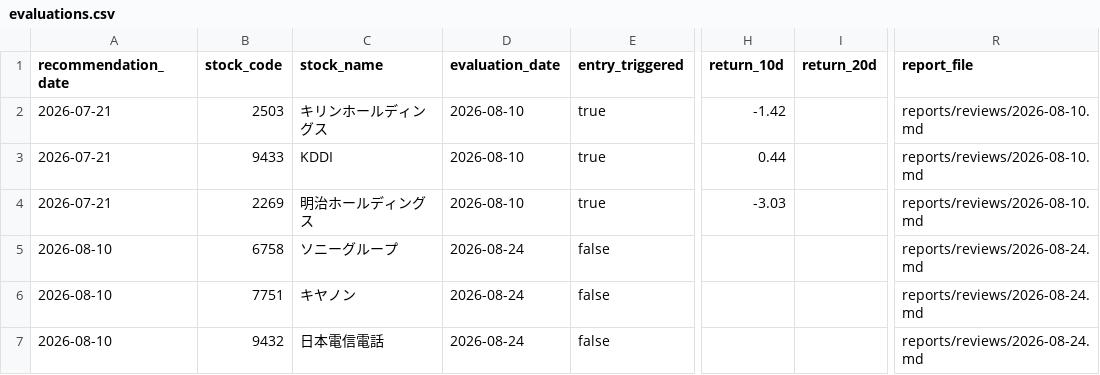
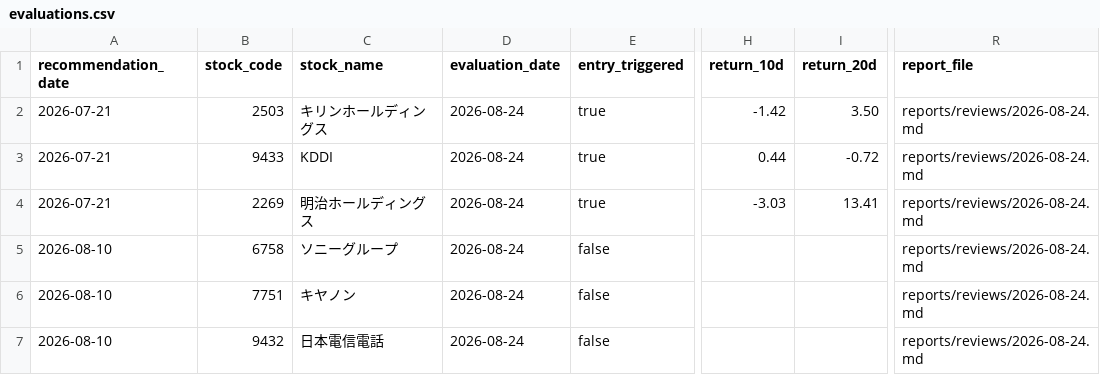
Before and after one commit to masurinkun/swing-ai-lab, a CSV file: history/evaluations.csv, drawn as a sheet; only a part is shown, gaps mark what is left out; the diff names each change by its address in the sheet, - before the commit and + after, or states it on an @@ line.

Commit message:
Complete due 20-day evaluations

```diff
--- a/history/evaluations.csv
+++ b/history/evaluations.csv
-D2:D4 (evaluation_date): 2026-08-10
+D2:D4 (evaluation_date): 2026-08-24
-I2 (return_20d): (empty)
+I2 (return_20d): 3.50
-R2:R4 (report_file): reports/reviews/2026-08-10.md
+R2:R4 (report_file): reports/reviews/2026-08-24.md
-I3 (return_20d): (empty)
+I3 (return_20d): -0.72
-I4 (return_20d): (empty)
+I4 (return_20d): 13.41
```
Also changed, not shown: history/weekly_performance.csv, 2 other files.
